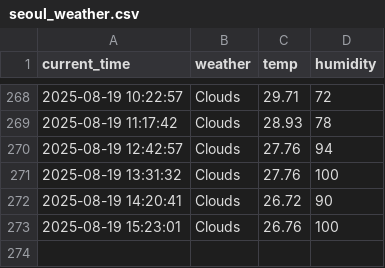
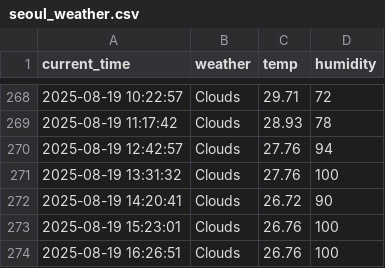
Before and after one commit to zktmtls1/weather, a CSV file: seoul_weather.csv, drawn as a sheet; only a part is shown, gaps mark what is left out; the diff names each change by its address in the sheet, - before the commit and + after, or states it on an @@ line.

```diff
--- a/seoul_weather.csv
+++ b/seoul_weather.csv
+row 274: 2025-08-19 16:26:51 | Clouds | 26.76 | 100
```
